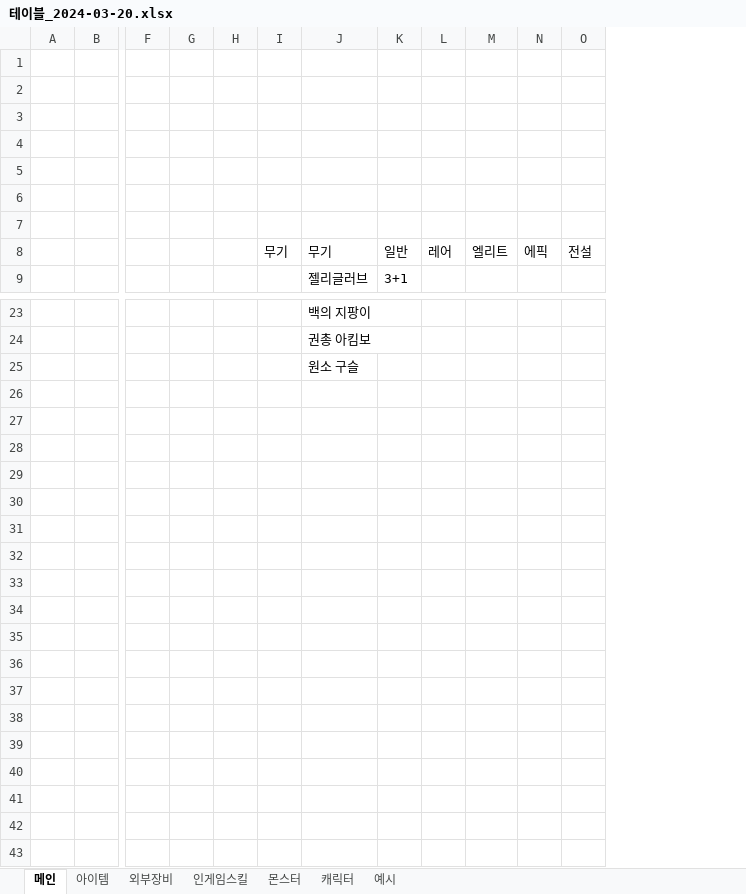
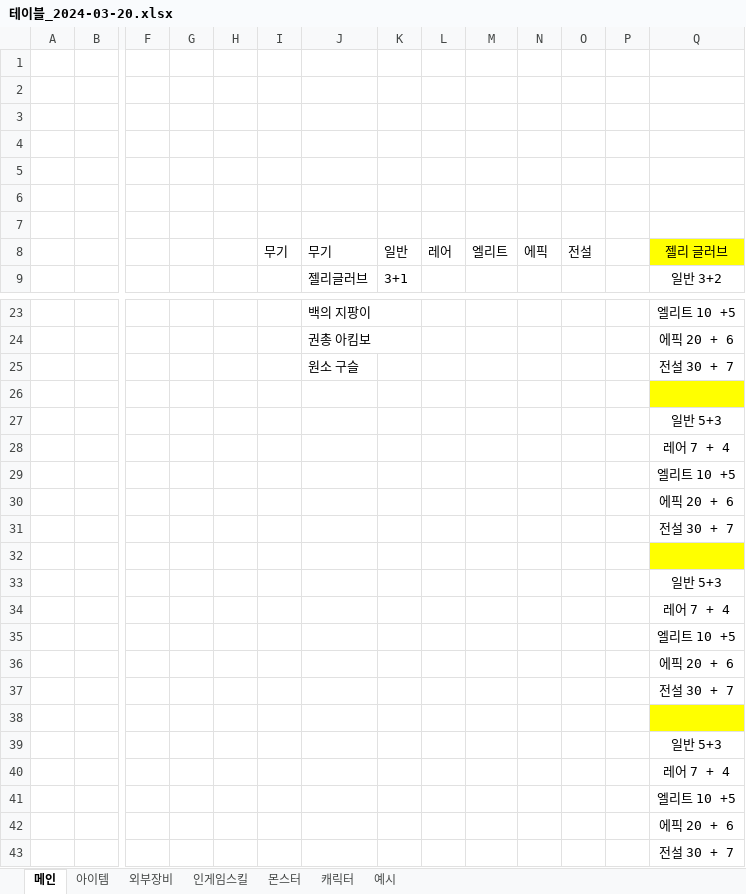
Before and after one commit to sms3072/wepatens, an Excel workbook: contents/동물서바이벌/테이블_2024-03-20.xlsx, sheet 메인, drawn as a sheet; only a part is shown, gaps mark what is left out; values as stored, in another font and other column widths than the file's, no borders; rows hold the shown columns only; the diff names each change by its address in the sheet, - before the commit and + after, or states it on an @@ line.

```diff
--- a/contents/동물서바이벌/테이블_2024-03-20.xlsx (sheet 메인)
+++ b/contents/동물서바이벌/테이블_2024-03-20.xlsx (sheet 메인)
+column P, empty
+column Q, rows 8-9: 젤리 글러브 | 일반 3+2; rows 23-25: 엘리트 10 +5 | 에픽 20 + 6 | 전설 30 + 7
+row 26: (empty)
+row 27:  |  |  |  |  |  |  |  |  |  |  |  |  | 일반 5+3
+row 28:  |  |  |  |  |  |  |  |  |  |  |  |  | 레어 7 + 4
+row 29:  |  |  |  |  |  |  |  |  |  |  |  |  | 엘리트 10 +5
+row 30:  |  |  |  |  |  |  |  |  |  |  |  |  | 에픽 20 + 6
+row 31:  |  |  |  |  |  |  |  |  |  |  |  |  | 전설 30 + 7
+row 32: (empty)
+row 33:  |  |  |  |  |  |  |  |  |  |  |  |  | 일반 5+3
+row 34:  |  |  |  |  |  |  |  |  |  |  |  |  | 레어 7 + 4
+row 35:  |  |  |  |  |  |  |  |  |  |  |  |  | 엘리트 10 +5
+row 36:  |  |  |  |  |  |  |  |  |  |  |  |  | 에픽 20 + 6
+row 37:  |  |  |  |  |  |  |  |  |  |  |  |  | 전설 30 + 7
+row 38: (empty)
+row 39:  |  |  |  |  |  |  |  |  |  |  |  |  | 일반 5+3
+row 40:  |  |  |  |  |  |  |  |  |  |  |  |  | 레어 7 + 4
+row 41:  |  |  |  |  |  |  |  |  |  |  |  |  | 엘리트 10 +5
+row 42:  |  |  |  |  |  |  |  |  |  |  |  |  | 에픽 20 + 6
+row 43:  |  |  |  |  |  |  |  |  |  |  |  |  | 전설 30 + 7
```
Also changed, not shown: sheet 아이템, sheet 몬스터, sheet 외부장비, contents/SPG/게임시스템기획_서민석.xlsx, 7 other files.
